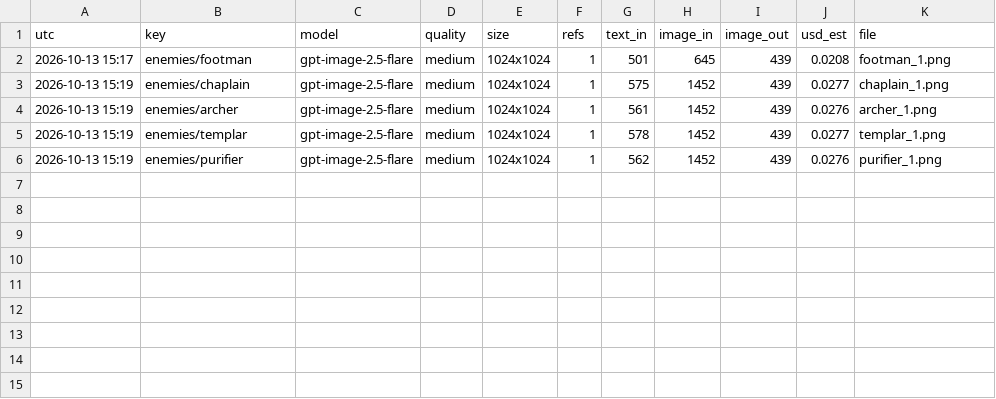
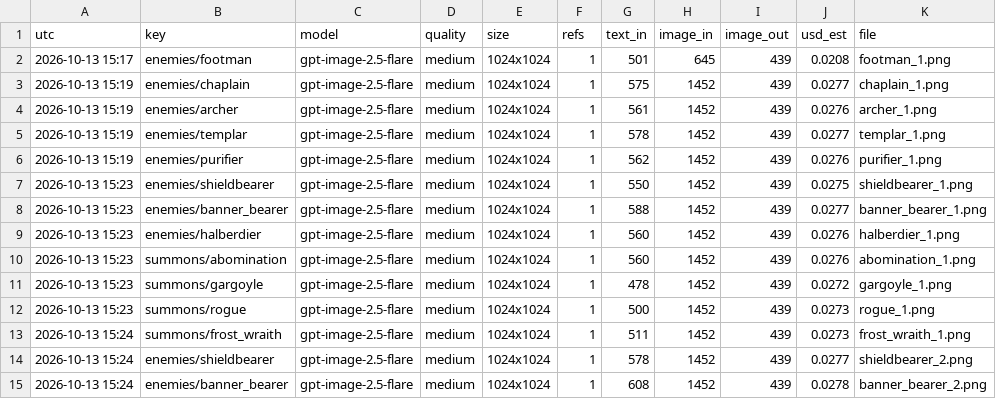
Before and after one commit to Smoketsu/Vampire-Survivors-Clone-Lol, a CSV file: docs/art/generation_ledger.csv, drawn as a sheet; the diff names each change by its address in the sheet, - before the commit and + after, or states it on an @@ line.

```diff
--- a/docs/art/generation_ledger.csv
+++ b/docs/art/generation_ledger.csv
+row 7: 2026-10-13 15:23 | enemies/shieldbearer | gpt-image-2.5-flare | medium | 1024x1024 | 1 | 550 | 1452 | 439 | 0.0275 | shieldbearer_1.png
+row 8: 2026-10-13 15:23 | enemies/banner_bearer | gpt-image-2.5-flare | medium | 1024x1024 | 1 | 588 | 1452 | 439 | 0.0277 | banner_bearer_1.png
+row 9: 2026-10-13 15:23 | enemies/halberdier | gpt-image-2.5-flare | medium | 1024x1024 | 1 | 560 | 1452 | 439 | 0.0276 | halberdier_1.png
+row 10: 2026-10-13 15:23 | summons/abomination | gpt-image-2.5-flare | medium | 1024x1024 | 1 | 560 | 1452 | 439 | 0.0276 | abomination_1.png
+row 11: 2026-10-13 15:23 | summons/gargoyle | gpt-image-2.5-flare | medium | 1024x1024 | 1 | 478 | 1452 | 439 | 0.0272 | gargoyle_1.png
+row 12: 2026-10-13 15:23 | summons/rogue | gpt-image-2.5-flare | medium | 1024x1024 | 1 | 500 | 1452 | 439 | 0.0273 | rogue_1.png
+row 13: 2026-10-13 15:24 | summons/frost_wraith | gpt-image-2.5-flare | medium | 1024x1024 | 1 | 511 | 1452 | 439 | 0.0273 | frost_wraith_1.png
+row 14: 2026-10-13 15:24 | enemies/shieldbearer | gpt-image-2.5-flare | medium | 1024x1024 | 1 | 578 | 1452 | 439 | 0.0277 | shieldbearer_2.png
+row 15: 2026-10-13 15:24 | enemies/banner_bearer | gpt-image-2.5-flare | medium | 1024x1024 | 1 | 608 | 1452 | 439 | 0.0278 | banner_bearer_2.png
```
Also changed, not shown: 16 other files.
